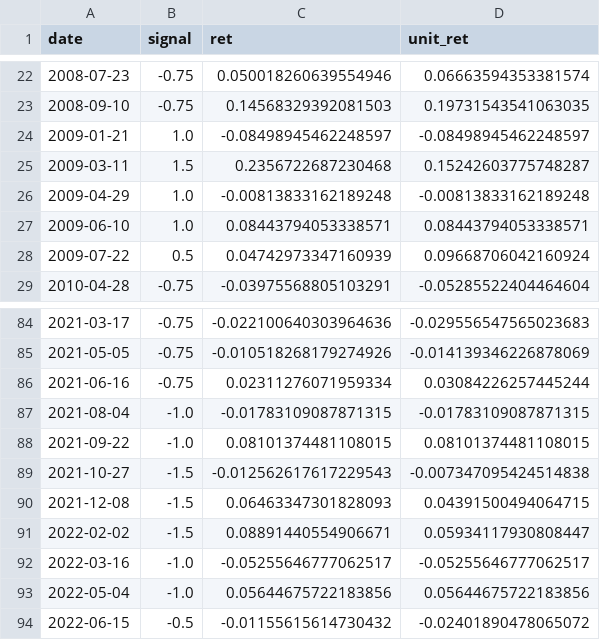
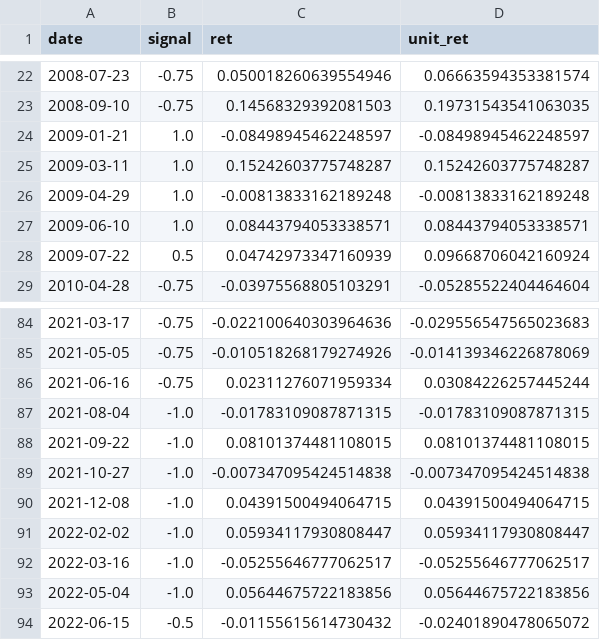
Before and after one commit to enzopassarini/ORDER_FLOW_IMBALANCE, a CSV file: copom_smll/data/backtest_trades.csv, drawn as a sheet; only a part is shown, gaps mark what is left out.

```diff
--- a/copom_smll/data/backtest_trades.csv
+++ b/copom_smll/data/backtest_trades.csv
@@ -24,3 +24,3 @@ date,signal,ret,unit_ret
 2009-01-21,1.0,-0.08498945462248597,-0.08498945462248597
-2009-03-11,1.5,0.2356722687230468,0.15242603775748287
+2009-03-11,1.0,0.15242603775748287,0.15242603775748287
 2009-04-29,1.0,-0.00813833162189248,-0.00813833162189248
@@ -88,5 +88,5 @@ date,signal,ret,unit_ret
 2021-09-22,-1.0,0.08101374481108015,0.08101374481108015
-2021-10-27,-1.5,-0.012562617617229543,-0.007347095424514838
-2021-12-08,-1.5,0.06463347301828093,0.04391500494064715
-2022-02-02,-1.5,0.08891440554906671,0.05934117930808447
+2021-10-27,-1.0,-0.007347095424514838,-0.007347095424514838
+2021-12-08,-1.0,0.04391500494064715,0.04391500494064715
+2022-02-02,-1.0,0.05934117930808447,0.05934117930808447
 2022-03-16,-1.0,-0.05255646777062517,-0.05255646777062517
```
Also changed, not shown: copom_smll/data/backtest_daily.csv, 6 other files.
